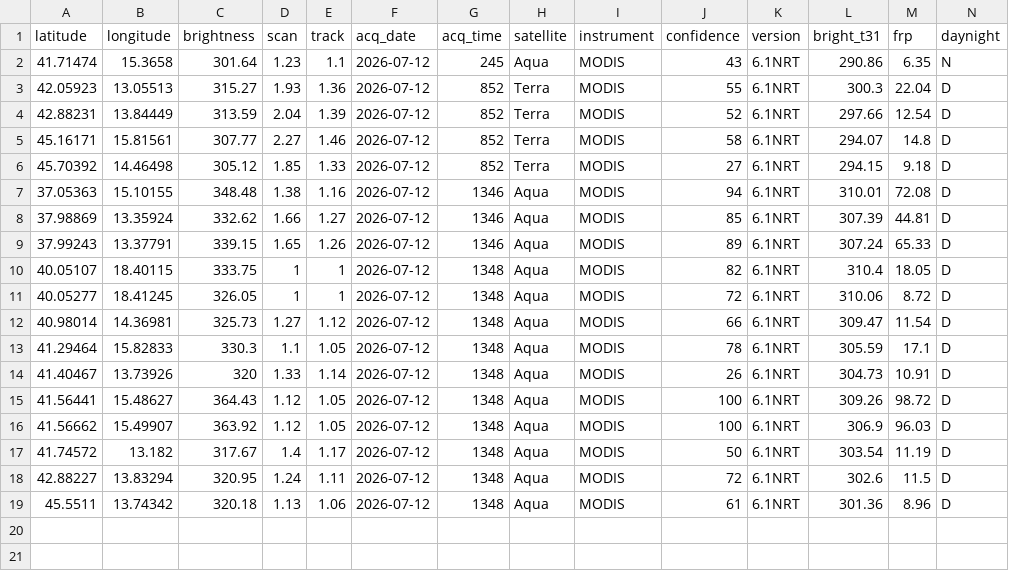
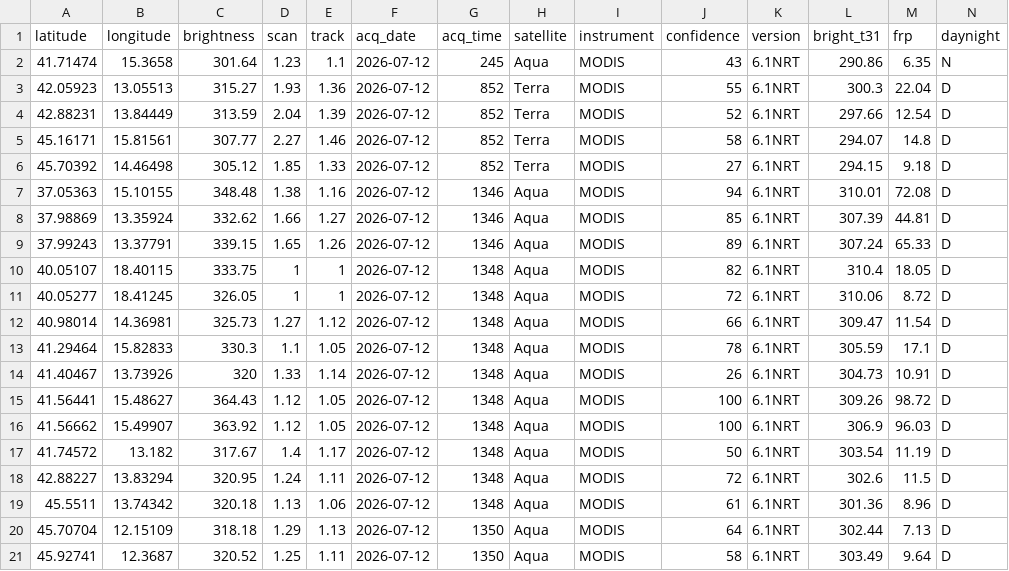
Before and after one commit to incendiboschivi-italia/monitoraggio-incendi-italia, a CSV file: dati.csv, drawn as a sheet.

Commit message:
Aggiornati dati incendi satellitari

```diff
--- a/dati.csv
+++ b/dati.csv
@@ -19 +19,3 @@ latitude,longitude,brightness,scan,track,acq_date,acq_time,satellite,instrument,
 45.5511,13.74342,320.18,1.13,1.06,2026-07-12,1348,Aqua,MODIS,61,6.1NRT,301.36,8.96,D
+45.70704,12.15109,318.18,1.29,1.13,2026-07-12,1350,Aqua,MODIS,64,6.1NRT,302.44,7.13,D
+45.92741,12.3687,320.52,1.25,1.11,2026-07-12,1350,Aqua,MODIS,58,6.1NRT,303.49,9.64,D
```
Also changed, not shown: 1 other file.
